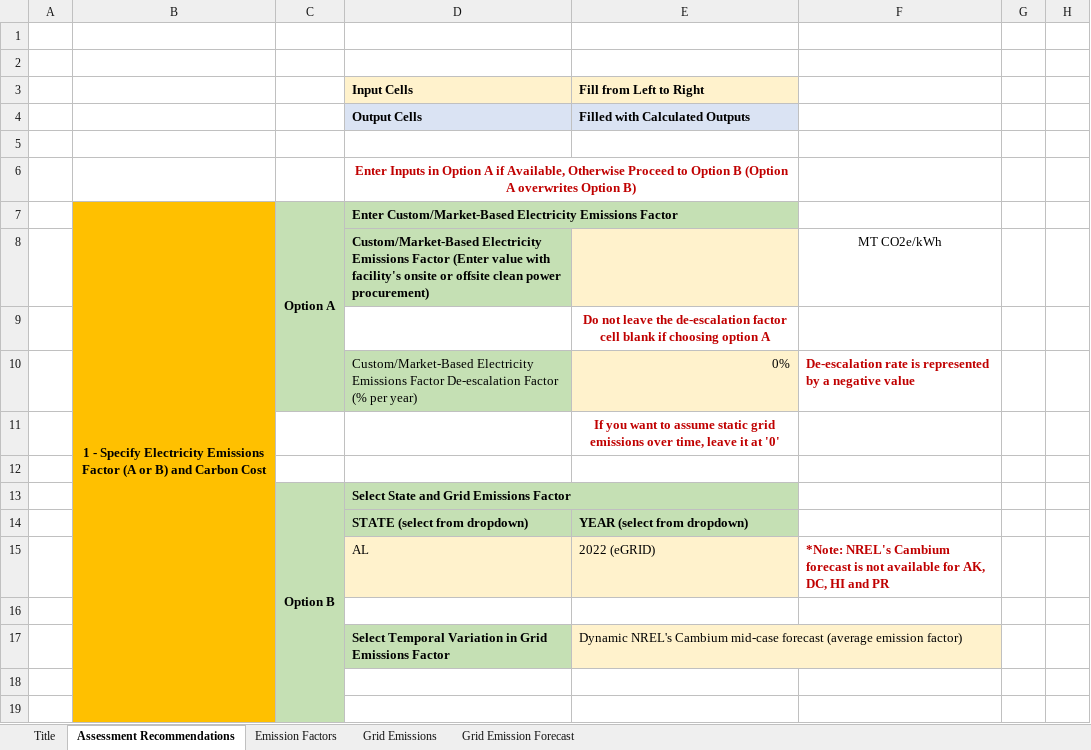
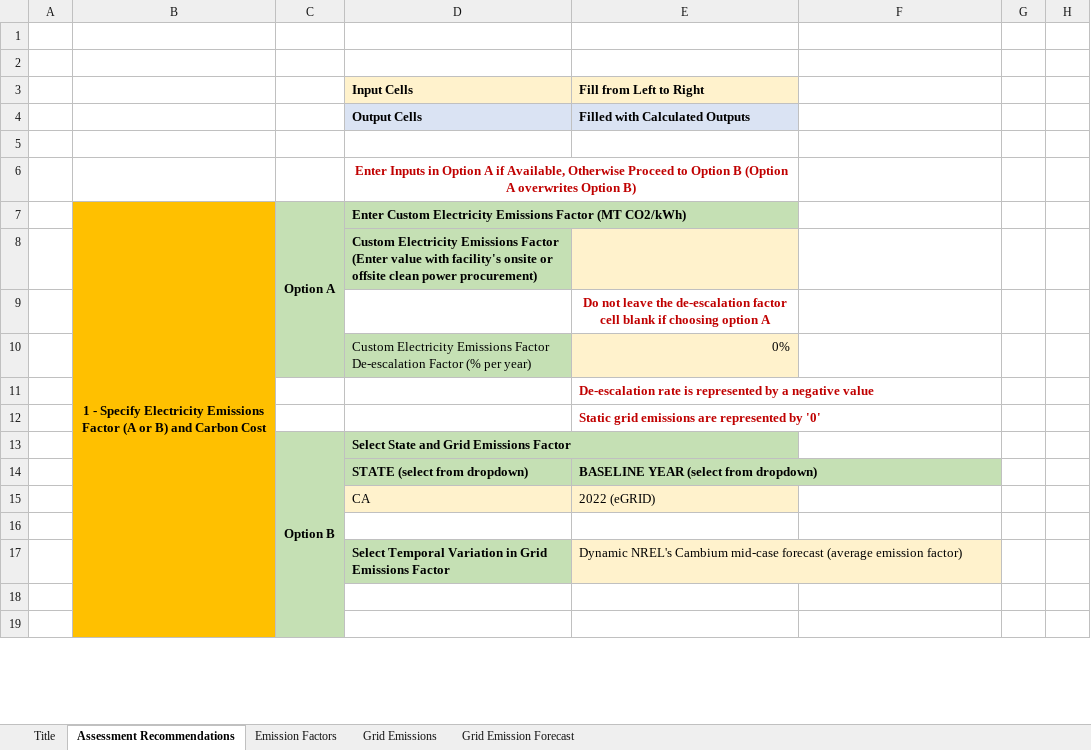
Before and after one commit to IACDecarb/IAC-Decarb-Tools, an Excel workbook: apps/lcac/LCAC Input Sheet.xlsx, sheet Assessment Recommendations, drawn as a sheet; only a part is shown; values as stored, in another font and other column widths than the file's, no borders; removed rows and columns are numbered as before the commit, all else as after; rows hold the shown columns only; the diff covers the shown part only; the diff names each change by its address in the sheet, - before the commit and + after, or states it on an @@ line.

```diff
--- a/apps/lcac/LCAC Input Sheet.xlsx (sheet Assessment Recommendations)
+++ b/apps/lcac/LCAC Input Sheet.xlsx (sheet Assessment Recommendations)
-D7 (Input Cells): Enter Custom/Market-Based Electricity Emissions Factor
+D7 (Input Cells): Enter Custom Electricity Emissions Factor (MT CO2/kWh)
-D8 (Input Cells): Custom/Market-Based Electricity Emissions…
+D8 (Input Cells): Custom Electricity Emissions…
-F8: MT CO2e/kWh
+F8: (empty)
-D10 (Input Cells): Custom/Market-Based Electricity Emissions…
+D10 (Input Cells): Custom Electricity Emissions…
-F10: De-escalation rate is represented by a negative value
+F10: (empty)
-E11 (Fill from Left to Right): If you want to assume static grid emissions over time, leave it at '0'
+E11 (Fill from Left to Right): De-escalation rate is represented by a negative value
-E11 alignment: center
+E11 alignment: left
-E12 (Fill from Left to Right): (empty)
+E12 (Fill from Left to Right): Static grid emissions are represented by '0'
-E14 (Fill from Left to Right): YEAR (select from dropdown)
+E14 (Fill from Left to Right): BASELINE YEAR (select from dropdown)
-row 15:  |  |  | AL | 2022 (eGRID) | *Note: NREL's Cambium forecast is not available for AK, DC, HI and PR
+row 15:  |  |  | CA | 2022 (eGRID)
```
Also changed, not shown: 4 added rows, 4 removed rows, 42 edited cells, cell formats and merged cells elsewhere in this sheet, sheet Grid Emission Forecast, sheet Grid Emissions, sheet Title, sheet Emission Factors, formulas that keep their value, hidden cells, charts or pictures, apps/fcft/Facility CO2e Flow Tool - Input Sheet.xlsx, 4 other files.
